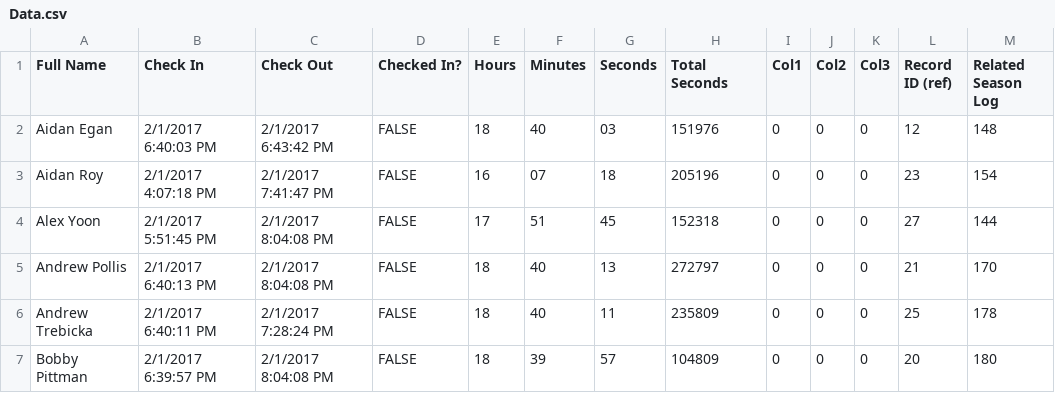
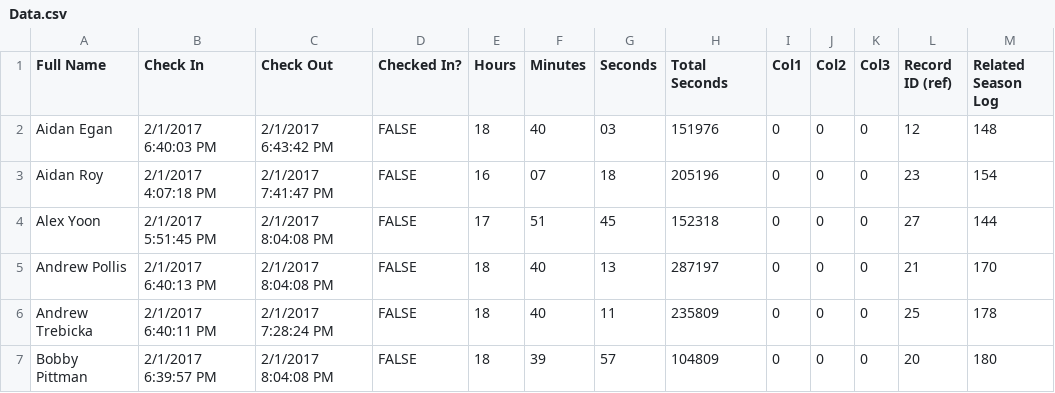
Before and after one commit to prifken/robotics3958, a CSV file: 2017 Attendance/Data/Data.csv, drawn as a sheet; only a part is shown.

Commit message:
+4 Hours to Andrew Pollis

```diff
--- a/2017 Attendance/Data/Data.csv
+++ b/2017 Attendance/Data/Data.csv
@@ -4,3 +4,3 @@ Aidan Roy,2/1/2017 4:07:18 PM,2/1/2017 7:41:47 PM,FALSE,16,07,18,205196,0,0,0,23
 Alex Yoon,2/1/2017 5:51:45 PM,2/1/2017 8:04:08 PM,FALSE,17,51,45,152318,0,0,0,27,144
-Andrew Pollis,2/1/2017 6:40:13 PM,2/1/2017 8:04:08 PM,FALSE,18,40,13,272797,0,0,0,21,170
+Andrew Pollis,2/1/2017 6:40:13 PM,2/1/2017 8:04:08 PM,FALSE,18,40,13,287197,0,0,0,21,170
 Andrew Trebicka,2/1/2017 6:40:11 PM,2/1/2017 7:28:24 PM,FALSE,18,40,11,235809,0,0,0,25,178
```
